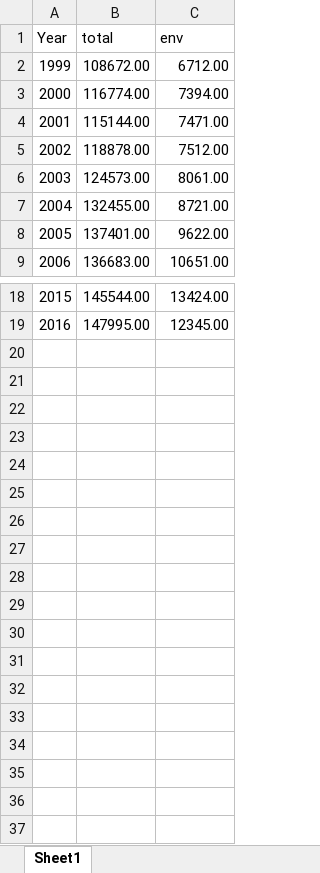
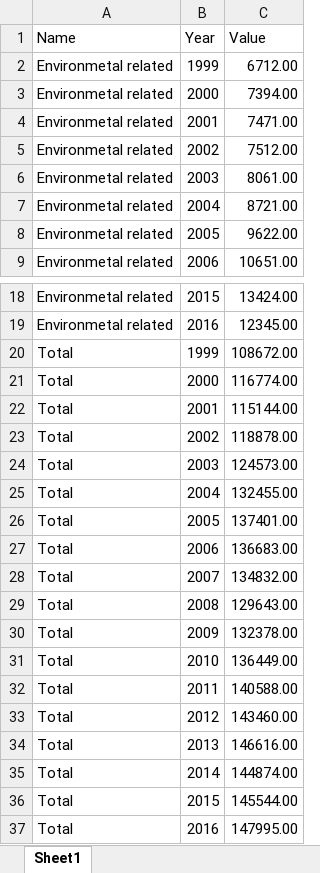
Before and after one commit to kevinkrs/climate_change_dashboard, an Excel workbook: data/technology_patents/files/epo_comparision.xlsx, sheet Sheet1, drawn as a sheet; only a part is shown, gaps mark what is left out; values as stored, in another font and other column widths than the file's, no borders; removed rows and columns are numbered as before the commit, all else as after; the diff names each change by its address in the sheet, - before the commit and + after, or states it on an @@ line.

```diff
--- a/data/technology_patents/files/epo_comparision.xlsx (sheet Sheet1)
+++ b/data/technology_patents/files/epo_comparision.xlsx (sheet Sheet1)
+column A (Name), rows 2-9: all Environmetal related; rows 18-19: Environmetal related | Environmetal related
-column B (total), rows 2-9: 108672.00 | 116774.00 | 115144.00 | 118878.00 | 124573.00 | 132455.00 | 137401.00 | 136683.00; rows 18-19: 145544.00 | 147995.00
-C1: env
+C1: Value
+row 20: Total | 1999 | 108672.00
+row 21: Total | 2000 | 116774.00
+row 22: Total | 2001 | 115144.00
+row 23: Total | 2002 | 118878.00
+row 24: Total | 2003 | 124573.00
+row 25: Total | 2004 | 132455.00
+row 26: Total | 2005 | 137401.00
+row 27: Total | 2006 | 136683.00
+row 28: Total | 2007 | 134832.00
+row 29: Total | 2008 | 129643.00
+row 30: Total | 2009 | 132378.00
+row 31: Total | 2010 | 136449.00
+row 32: Total | 2011 | 140588.00
+row 33: Total | 2012 | 143460.00
+row 34: Total | 2013 | 146616.00
+row 35: Total | 2014 | 144874.00
+row 36: Total | 2015 | 145544.00
+row 37: Total | 2016 | 147995.00
```
Also changed, not shown: data/technology_patents/files/epo_total_unity.xlsx, data/technology_patents/files/pct_comparision.xlsx, 11 other files.
